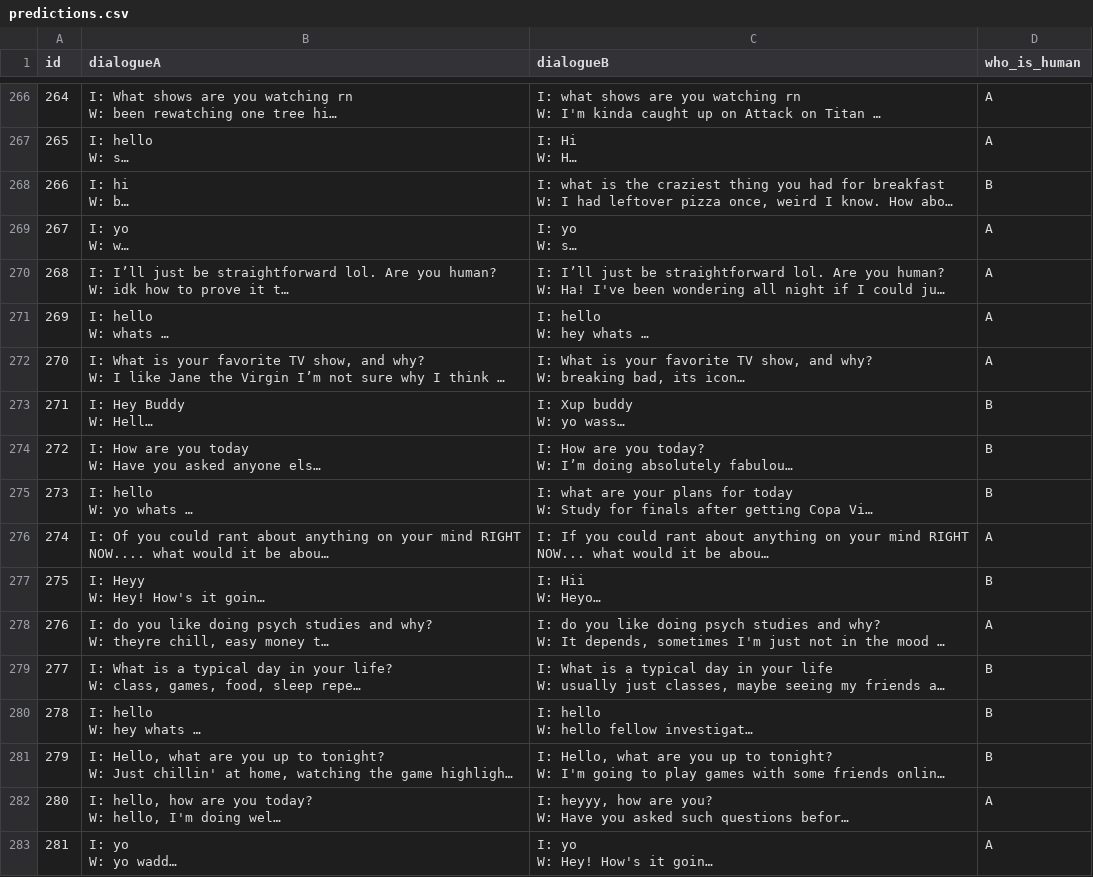
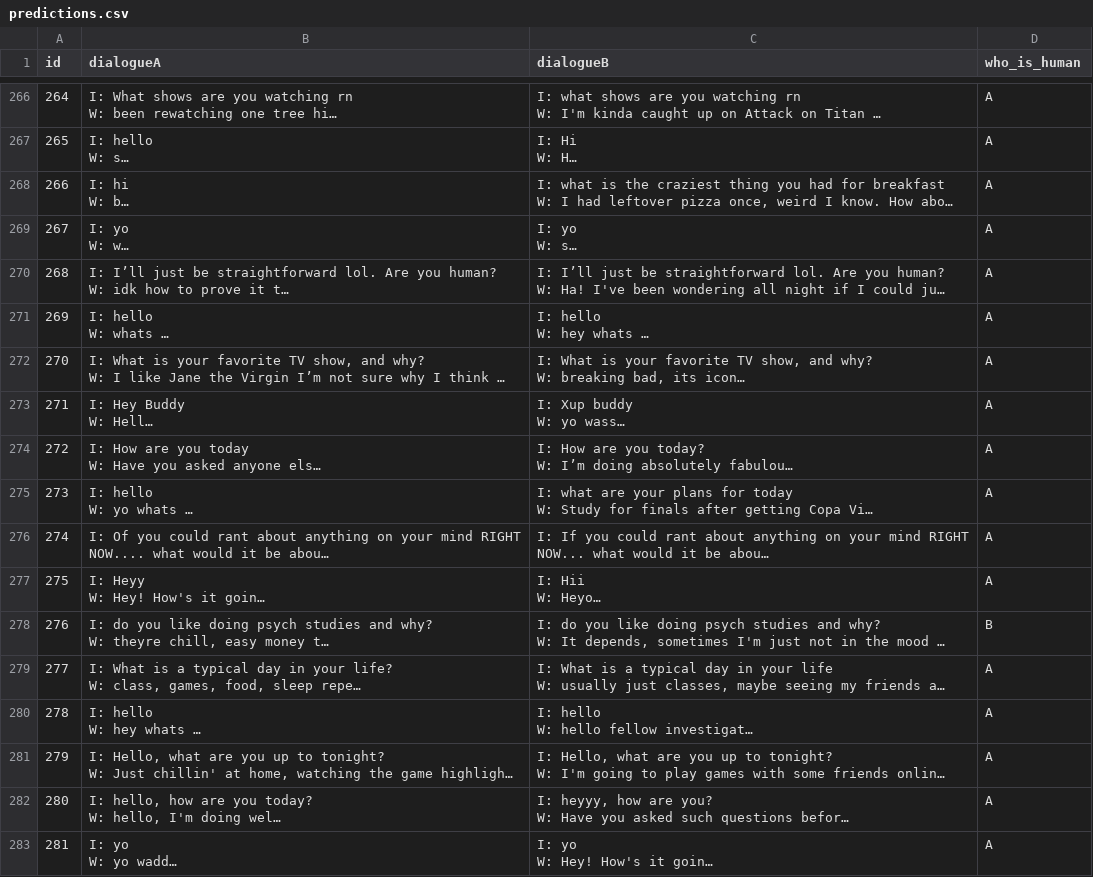
Before and after one commit to Masum06/Turing-Bench, a CSV file: predictions.csv, drawn as a sheet; only a part is shown, gaps mark what is left out; long unchanged cells end in …; the diff covers the shown part only; the diff names each change by its address in the sheet, - before the commit and + after, or states it on an @@ line.

```diff
--- a/predictions.csv
+++ b/predictions.csv
-D268 (who_is_human): B
+D268 (who_is_human): A
-D273:D275 (who_is_human): B
+D273:D275 (who_is_human): A
-D277 (who_is_human): B
+D277 (who_is_human): A
-D278 (who_is_human): A
+D278 (who_is_human): B
-D279:D281 (who_is_human): B
+D279:D281 (who_is_human): A
```
Also changed, not shown: 177 edited cells elsewhere in this file, 3 other files.
